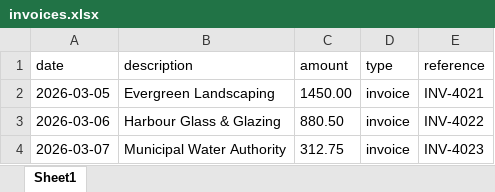
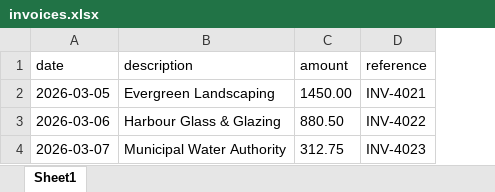
Before and after one commit to ageem123dev/HOA-Watchdog, an Excel workbook: samples/invoices.xlsx, sheet Sheet1, drawn as a sheet; values as stored, in another font and other column widths than the file's, no borders; the diff names each change by its address in the sheet, - before the commit and + after, or states it on an @@ line.

```diff
--- a/samples/invoices.xlsx (sheet Sheet1)
+++ b/samples/invoices.xlsx (sheet Sheet1)
-column D (type), rows 2-4: all invoice
```
Also changed, not shown: 19 other files.
